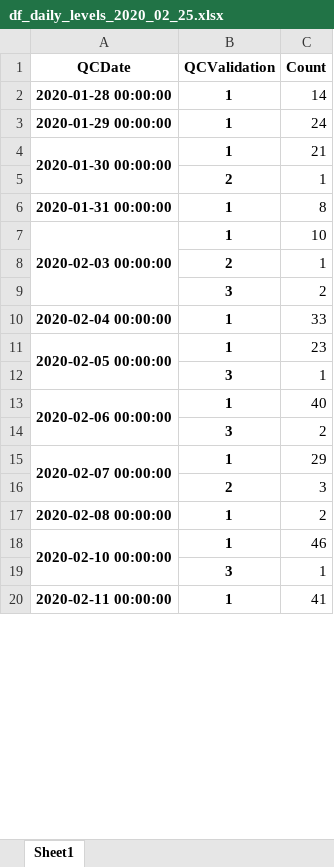
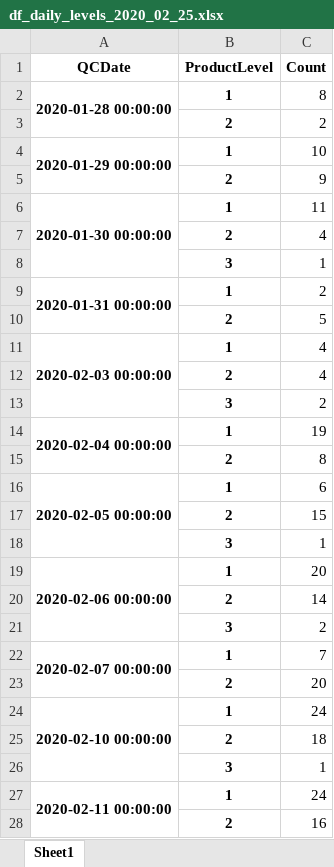
Before and after one commit to sownthunder/Data-Developer-Droolkit, an Excel workbook: AGILENT/METRICS/df_daily_levels_2020_02_25.xlsx, sheet Sheet1, drawn as a sheet; only a part is shown; values as stored, in another font and other column widths than the file's, no borders; removed rows and columns are numbered as before the commit, all else as after; the diff covers the shown part only; the diff names each change by its address in the sheet, - before the commit and + after, or states it on an @@ line.

```diff
--- a/AGILENT/METRICS/df_daily_levels_2020_02_25.xlsx (sheet Sheet1)
+++ b/AGILENT/METRICS/df_daily_levels_2020_02_25.xlsx (sheet Sheet1)
-B1: QCValidation
+B1: ProductLevel
+A2:A3 merged
-C2 (Count): 14
+C2 (Count): 8
+row 3:  | 2 | 2
+A4:A5 merged
-C4 (Count): 24
+C4 (Count): 10
+row 5:  | 2 | 9
-C6 (Count): 21
+C6 (Count): 11
-C7 (Count): 1
+C7 (Count): 4
+row 8:  | 3 | 1
+A9:A10 merged
-C9 (Count): 8
+C9 (Count): 2
+row 10:  | 2 | 5
-C11 (Count): 10
+C11 (Count): 4
-C12 (Count): 1
+C12 (Count): 4
+A14:A15 merged
-C14 (Count): 33
+C14 (Count): 19
+row 15:  | 2 | 8
-C16 (Count): 23
+C16 (Count): 6
+row 17:  | 2 | 15
-C19 (Count): 40
+C19 (Count): 20
+row 20:  | 2 | 14
-C22 (Count): 29
+C22 (Count): 7
-C23 (Count): 3
+C23 (Count): 20
-row 17: 2020-02-08 00:00:00 | 1 | 2
-C24 (Count): 46
+C24 (Count): 24
+row 25:  | 2 | 18
+A27:A28 merged
-C27 (Count): 41
+C27 (Count): 24
+row 28:  | 2 | 16
```
Also changed, not shown: 10 added rows, 2 removed rows, 13 edited cells and merged cells elsewhere in this sheet, AGILENT/METRICS/QCMetrics_2020-02-27.xlsx, AGILENT/METRICS/df_daily_level_TRANPOSE.xlsx, 12 other files.
